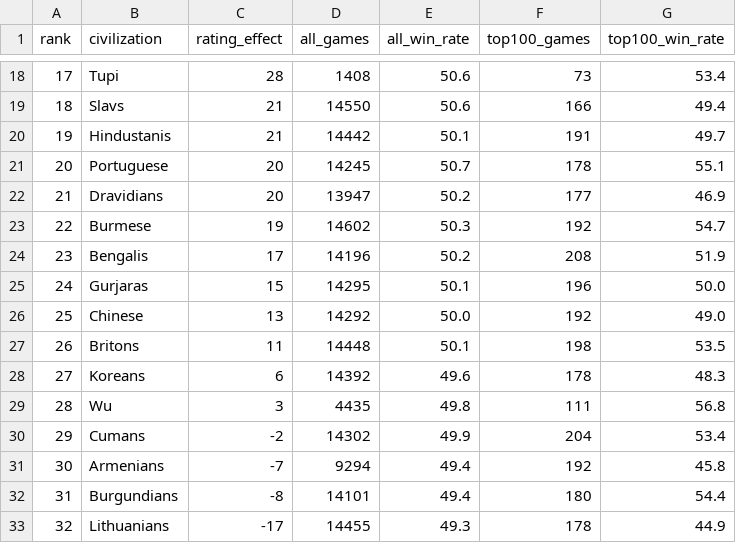
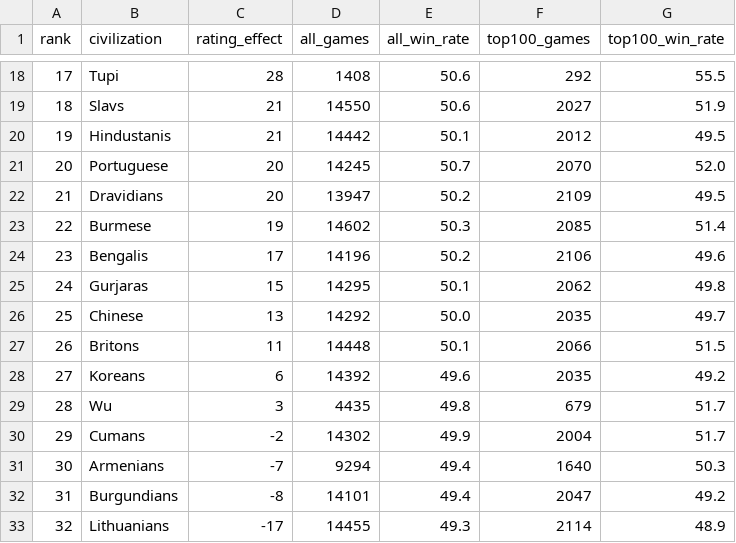
Before and after one commit to oldxavier/rageforest-ratings, a CSV file: site/data/civilizations.csv, drawn as a sheet; only a part is shown, gaps mark what is left out; the diff covers the shown part only.

```diff
--- a/site/data/civilizations.csv
+++ b/site/data/civilizations.csv
@@ -18,16 +18,16 @@ rank,civilization,rating_effect,all_games,all_win_rate,top100_games,top100_win_r
-17,Tupi,28,1408,50.6,73,53.4
-18,Slavs,21,14550,50.6,166,49.4
-19,Hindustanis,21,14442,50.1,191,49.7
-20,Portuguese,20,14245,50.7,178,55.1
-21,Dravidians,20,13947,50.2,177,46.9
-22,Burmese,19,14602,50.3,192,54.7
-23,Bengalis,17,14196,50.2,208,51.9
-24,Gurjaras,15,14295,50.1,196,50.0
-25,Chinese,13,14292,50.0,192,49.0
-26,Britons,11,14448,50.1,198,53.5
-27,Koreans,6,14392,49.6,178,48.3
-28,Wu,3,4435,49.8,111,56.8
-29,Cumans,-2,14302,49.9,204,53.4
-30,Armenians,-7,9294,49.4,192,45.8
-31,Burgundians,-8,14101,49.4,180,54.4
-32,Lithuanians,-17,14455,49.3,178,44.9
+17,Tupi,28,1408,50.6,292,55.5
+18,Slavs,21,14550,50.6,2027,51.9
+19,Hindustanis,21,14442,50.1,2012,49.5
+20,Portuguese,20,14245,50.7,2070,52.0
+21,Dravidians,20,13947,50.2,2109,49.5
+22,Burmese,19,14602,50.3,2085,51.4
+23,Bengalis,17,14196,50.2,2106,49.6
+24,Gurjaras,15,14295,50.1,2062,49.8
+25,Chinese,13,14292,50.0,2035,49.7
+26,Britons,11,14448,50.1,2066,51.5
+27,Koreans,6,14392,49.6,2035,49.2
+28,Wu,3,4435,49.8,679,51.7
+29,Cumans,-2,14302,49.9,2004,51.7
+30,Armenians,-7,9294,49.4,1640,50.3
+31,Burgundians,-8,14101,49.4,2047,49.2
+32,Lithuanians,-17,14455,49.3,2114,48.9
```
Also changed, not shown: 74 edited cells elsewhere in this file, 6 other files.
